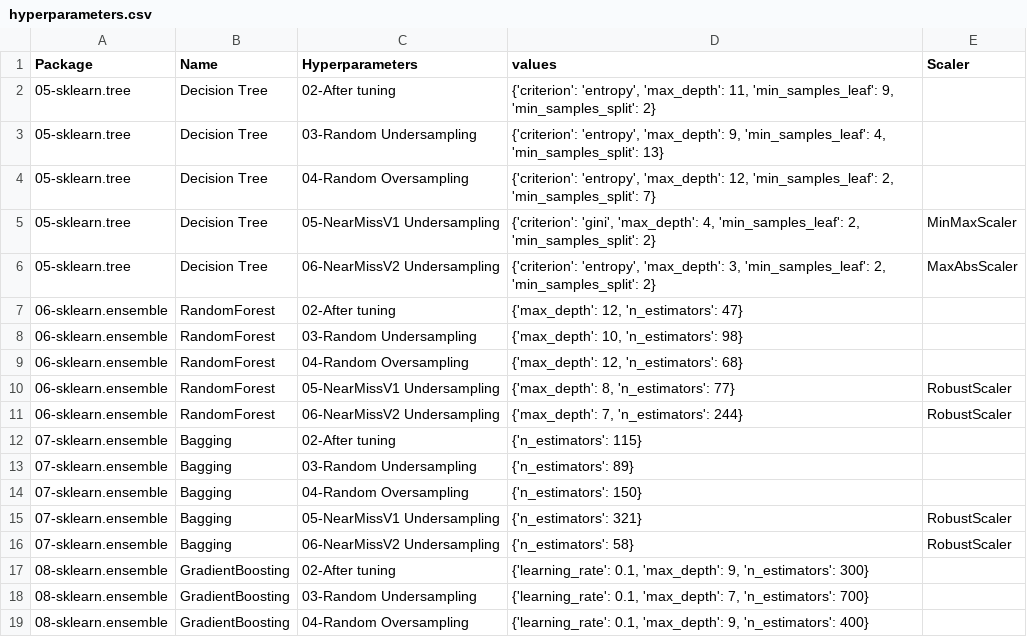
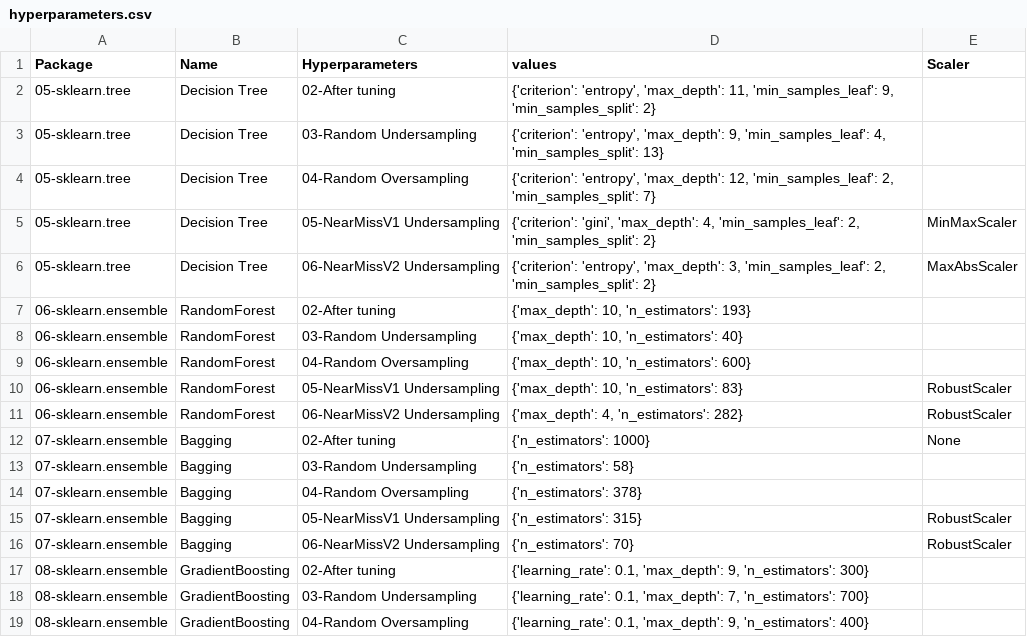
Before and after one commit to franck-benault/Fraud-Detection-simulated-data, a CSV file: data/results/hyperparameters.csv, drawn as a sheet.

```diff
--- a/data/results/hyperparameters.csv
+++ b/data/results/hyperparameters.csv
@@ -6,12 +6,12 @@ Package,Name,Hyperparameters,values,Scaler
 05-sklearn.tree,Decision Tree,06-NearMissV2 Undersampling,"{'criterion': 'entropy', 'max_depth': 3, 'min_samples_leaf': 2, 'min_samples_split': 2}",MaxAbsScaler
-06-sklearn.ensemble,RandomForest,02-After tuning,"{'max_depth': 12, 'n_estimators': 47}",
-06-sklearn.ensemble,RandomForest,03-Random Undersampling,"{'max_depth': 10, 'n_estimators': 98}",
-06-sklearn.ensemble,RandomForest,04-Random Oversampling,"{'max_depth': 12, 'n_estimators': 68}",
-06-sklearn.ensemble,RandomForest,05-NearMissV1 Undersampling,"{'max_depth': 8, 'n_estimators': 77}",RobustScaler
-06-sklearn.ensemble,RandomForest,06-NearMissV2 Undersampling,"{'max_depth': 7, 'n_estimators': 244}",RobustScaler
-07-sklearn.ensemble,Bagging,02-After tuning,{'n_estimators': 115},
-07-sklearn.ensemble,Bagging,03-Random Undersampling,{'n_estimators': 89},
-07-sklearn.ensemble,Bagging,04-Random Oversampling,{'n_estimators': 150},
-07-sklearn.ensemble,Bagging,05-NearMissV1 Undersampling,{'n_estimators': 321},RobustScaler
-07-sklearn.ensemble,Bagging,06-NearMissV2 Undersampling,{'n_estimators': 58},RobustScaler
+06-sklearn.ensemble,RandomForest,02-After tuning,"{'max_depth': 10, 'n_estimators': 193}",
+06-sklearn.ensemble,RandomForest,03-Random Undersampling,"{'max_depth': 10, 'n_estimators': 40}",
+06-sklearn.ensemble,RandomForest,04-Random Oversampling,"{'max_depth': 10, 'n_estimators': 600}",
+06-sklearn.ensemble,RandomForest,05-NearMissV1 Undersampling,"{'max_depth': 10, 'n_estimators': 83}",RobustScaler
+06-sklearn.ensemble,RandomForest,06-NearMissV2 Undersampling,"{'max_depth': 4, 'n_estimators': 282}",RobustScaler
+07-sklearn.ensemble,Bagging,02-After tuning,{'n_estimators': 1000},None
+07-sklearn.ensemble,Bagging,03-Random Undersampling,{'n_estimators': 58},
+07-sklearn.ensemble,Bagging,04-Random Oversampling,{'n_estimators': 378},
+07-sklearn.ensemble,Bagging,05-NearMissV1 Undersampling,{'n_estimators': 315},RobustScaler
+07-sklearn.ensemble,Bagging,06-NearMissV2 Undersampling,{'n_estimators': 70},RobustScaler
 08-sklearn.ensemble,GradientBoosting,02-After tuning,"{'learning_rate': 0.1, 'max_depth': 9, 'n_estimators': 300}",
```
Also changed, not shown: data/results/learnngTest.csv, data/results/performanceF1.csv, 11 other files.
